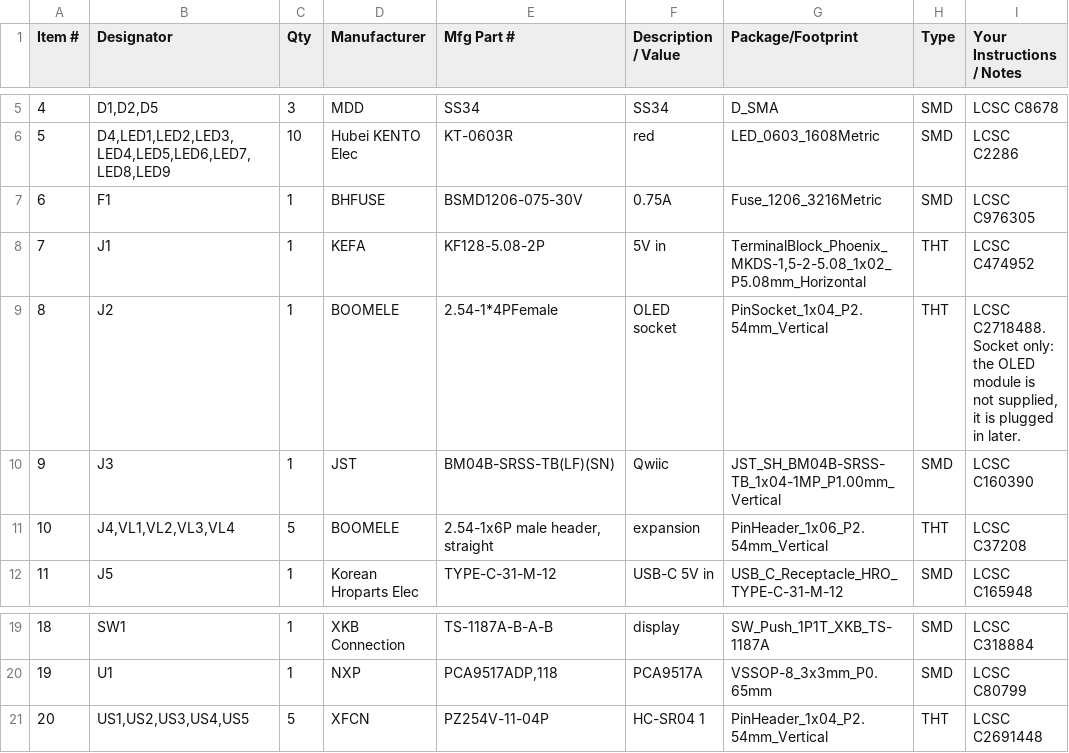
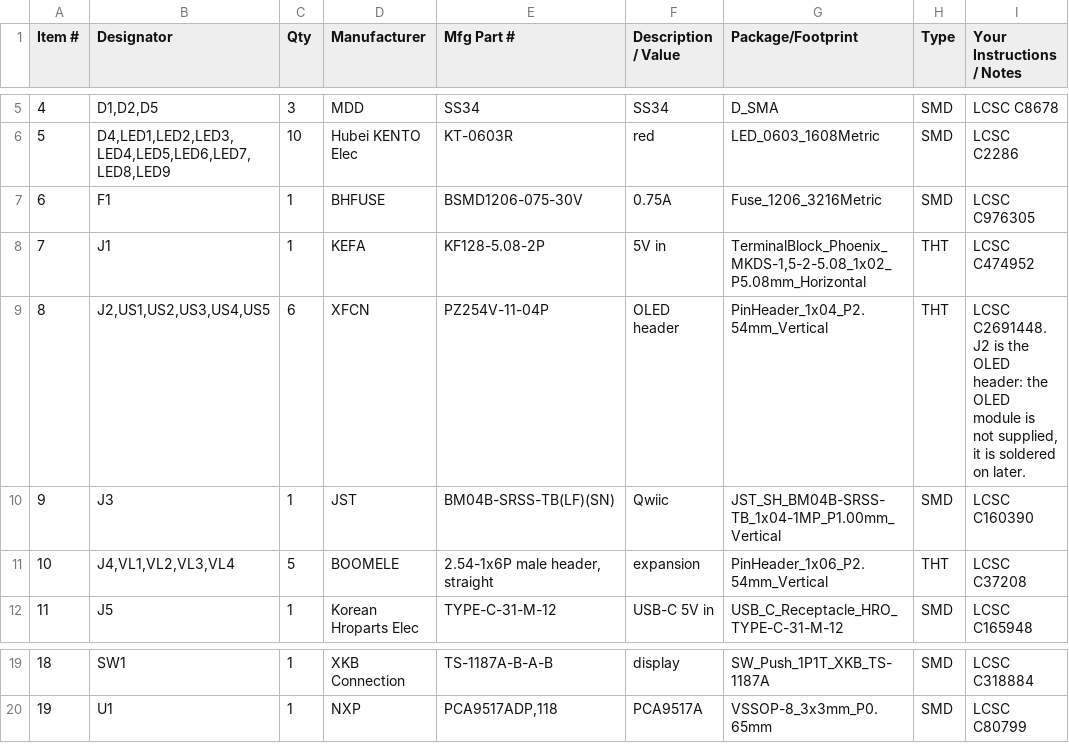
Before and after one commit to BeskarCode/ROS2D2, a CSV file: hardware/r2_pico_carrier/pcbway/bom.csv, drawn as a sheet; only a part is shown, gaps mark what is left out.

Commit message:
Carrier board: J2 is a factory-fitted male header (same part as US1-5); the OLED is soldered on top, flat on the header plastic, instead of plugging into a socket 11 mm up

```diff
--- a/hardware/r2_pico_carrier/pcbway/bom.csv
+++ b/hardware/r2_pico_carrier/pcbway/bom.csv
@@ -8,3 +8,3 @@ Item #,Designator,Qty,Manufacturer,Mfg Part #,Description / Value,Package/Footpr
 7,J1,1,KEFA,KF128-5.08-2P,5V in,"TerminalBlock_Phoenix_MKDS-1,5-2-5.08_1x02_P5.08mm_Horizontal",THT,LCSC C474952
-8,J2,1,BOOMELE,2.54-1*4PFemale,OLED socket,PinSocket_1x04_P2.54mm_Vertical,THT,"LCSC C2718488. Socket only: the OLED module is not supplied, it is plugged in later."
+8,"J2,US1,US2,US3,US4,US5",6,XFCN,PZ254V-11-04P,OLED header,PinHeader_1x04_P2.54mm_Vertical,THT,"LCSC C2691448. J2 is the OLED header: the OLED module is not supplied, it is soldered on later."
 9,J3,1,JST,BM04B-SRSS-TB(LF)(SN),Qwiic,JST_SH_BM04B-SRSS-TB_1x04-1MP_P1.00mm_Vertical,SMD,LCSC C160390
@@ -20,2 +20 @@ Item #,Designator,Qty,Manufacturer,Mfg Part #,Description / Value,Package/Footpr
 19,U1,1,NXP,"PCA9517ADP,118",PCA9517A,VSSOP-8_3x3mm_P0.65mm,SMD,LCSC C80799
-20,"US1,US2,US3,US4,US5",5,XFCN,PZ254V-11-04P,HC-SR04 1,PinHeader_1x04_P2.54mm_Vertical,THT,LCSC C2691448
```
Also changed, not shown: hardware/r2_pico_carrier/jlcpcb/bom.csv, 14 other files.
